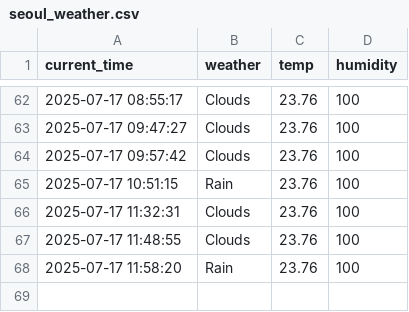
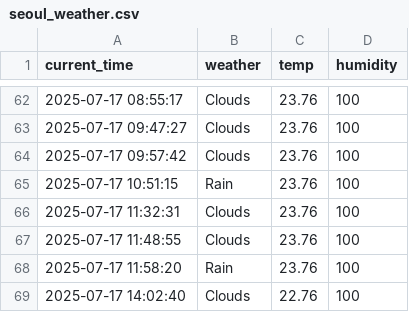
Before and after one commit to Minseok-011105/seoul_weather_5_minute, a CSV file: seoul_weather.csv, drawn as a sheet; only a part is shown, gaps mark what is left out; the diff names each change by its address in the sheet, - before the commit and + after, or states it on an @@ line.

```diff
--- a/seoul_weather.csv
+++ b/seoul_weather.csv
+row 69: 2025-07-17 14:02:40 | Clouds | 22.76 | 100
```
